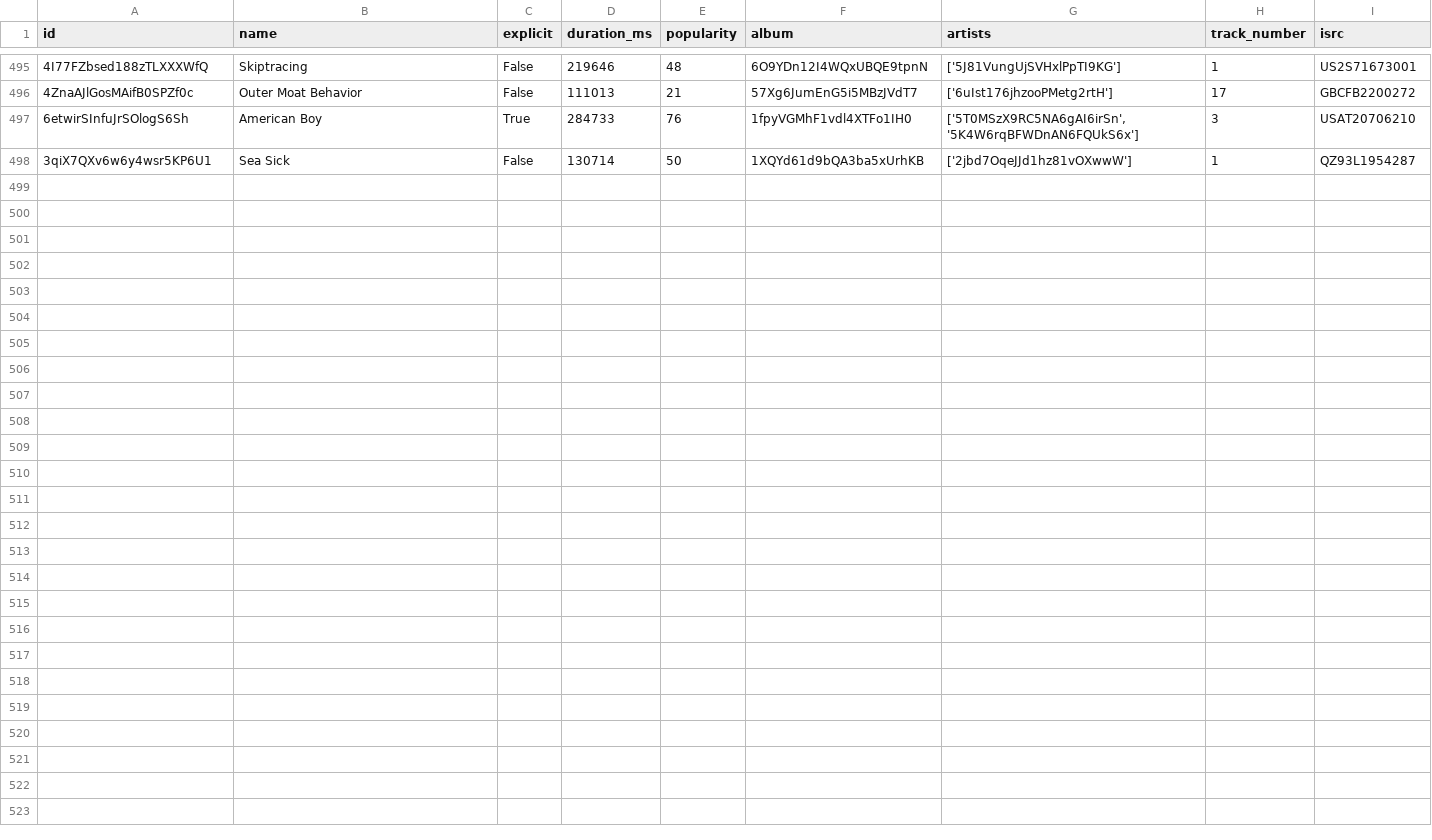
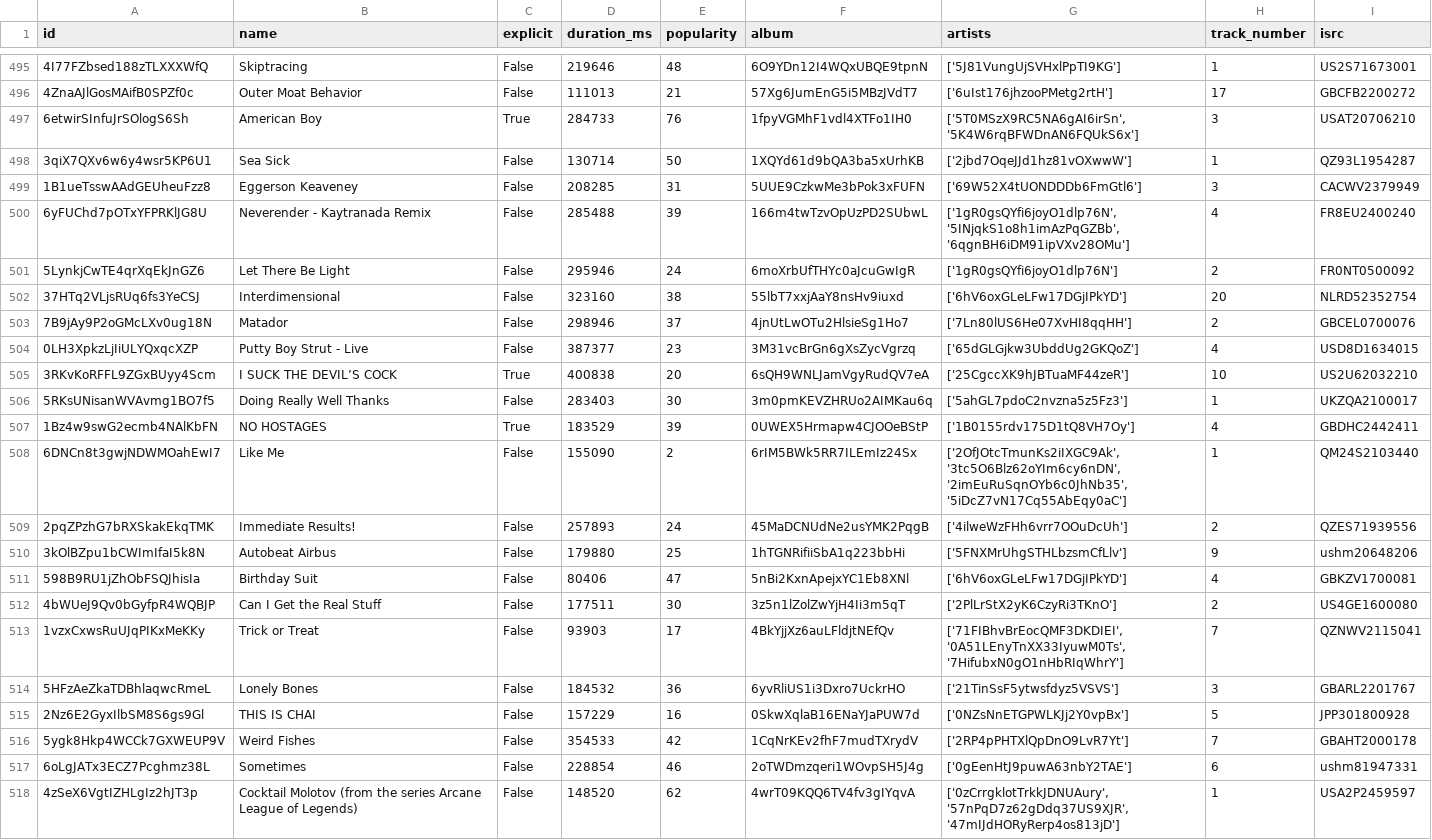
Before and after one commit to iochoa808/SpotifyData, a CSV file: data/songs.csv, drawn as a sheet; only a part is shown, gaps mark what is left out; the diff names each change by its address in the sheet, - before the commit and + after, or states it on an @@ line.

Commit message:
Arreglat bug amb Liked Songs playlist

```diff
--- a/data/songs.csv
+++ b/data/songs.csv
+row 499: 1B1ueTsswAAdGEUheuFzz8 | Eggerson Keaveney | False | 208285 | 31 | 5UUE9CzkwMe3bPok3xFUFN | ['69W52X4tUONDDDb6FmGtl6'] | 3 | CACWV2379949
+row 500: 6yFUChd7pOTxYFPRKlJG8U | Neverender - Kaytranada Remix | False | 285488 | 39 | 166m4twTzvOpUzPD2SUbwL | ['1gR0gsQYfi6joyO1dlp76N', '5INjqkS1o8h1imAzPqGZBb', '6qgnBH6iDM91ipVXv28OMu'] | 4 | FR8EU2400240
+row 501: 5LynkjCwTE4qrXqEkJnGZ6 | Let There Be Light | False | 295946 | 24 | 6moXrbUfTHYc0aJcuGwIgR | ['1gR0gsQYfi6joyO1dlp76N'] | 2 | FR0NT0500092
+row 502: 37HTq2VLjsRUq6fs3YeCSJ | Interdimensional | False | 323160 | 38 | 55lbT7xxjAaY8nsHv9iuxd | ['6hV6oxGLeLFw17DGjIPkYD'] | 20 | NLRD52352754
+row 503: 7B9jAy9P2oGMcLXv0ug18N | Matador | False | 298946 | 37 | 4jnUtLwOTu2HlsieSg1Ho7 | ['7Ln80lUS6He07XvHI8qqHH'] | 2 | GBCEL0700076
+row 504: 0LH3XpkzLjIiULYQxqcXZP | Putty Boy Strut - Live | False | 387377 | 23 | 3M31vcBrGn6gXsZycVgrzq | ['65dGLGjkw3UbddUg2GKQoZ'] | 4 | USD8D1634015
+row 505: 3RKvKoRFFL9ZGxBUyy4Scm | I SUCK THE DEVIL’S COCK | True | 400838 | 20 | 6sQH9WNLJamVgyRudQV7eA | ['25CgccXK9hJBTuaMF44zeR'] | 10 | US2U62032210
+row 506: 5RKsUNisanWVAvmg1BO7f5 | Doing Really Well Thanks | False | 283403 | 30 | 3m0pmKEVZHRUo2AIMKau6q | ['5ahGL7pdoC2nvzna5z5Fz3'] | 1 | UKZQA2100017
+row 507: 1Bz4w9swG2ecmb4NAlKbFN | NO HOSTAGES | True | 183529 | 39 | 0UWEX5Hrmapw4CJOOeBStP | ['1B0155rdv175D1tQ8VH7Oy'] | 4 | GBDHC2442411
+row 508: 6DNCn8t3gwjNDWMOahEwI7 | Like Me | False | 155090 | 2 | 6rIM5BWk5RR7ILEmIz24Sx | ['2OfJOtcTmunKs2iIXGC9Ak', '3tc5O6Blz62oYIm6cy6nDN', '2imEuRuSqnOYb6c0JhNb35', '5iDcZ7vN17Cq55AbEqy0aC'] | 1 | QM24S2103440
+row 509: 2pqZPzhG7bRXSkakEkqTMK | Immediate Results! | False | 257893 | 24 | 45MaDCNUdNe2usYMK2PqgB | ['4ilweWzFHh6vrr7OOuDcUh'] | 2 | QZES71939556
+row 510: 3kOlBZpu1bCWImIfaI5k8N | Autobeat Airbus | False | 179880 | 25 | 1hTGNRifiiSbA1q223bbHi | ['5FNXMrUhgSTHLbzsmCfLlv'] | 9 | ushm20648206
+row 511: 598B9RU1jZhObFSQJhisIa | Birthday Suit | False | 80406 | 47 | 5nBi2KxnApejxYC1Eb8XNl | ['6hV6oxGLeLFw17DGjIPkYD'] | 4 | GBKZV1700081
+row 512: 4bWUeJ9Qv0bGyfpR4WQBJP | Can I Get the Real Stuff | False | 177511 | 30 | 3z5n1lZolZwYjH4Ii3m5qT | ['2PlLrStX2yK6CzyRi3TKnO'] | 2 | US4GE1600080
+row 513: 1vzxCxwsRuUJqPIKxMeKKy | Trick or Treat | False | 93903 | 17 | 4BkYjjXz6auLFldjtNEfQv | ['71FIBhvBrEocQMF3DKDIEI', '0A51LEnyTnXX33IyuwM0Ts', '7HifubxN0gO1nHbRIqWhrY'] | 7 | QZNWV2115041
+row 514: 5HFzAeZkaTDBhlaqwcRmeL | Lonely Bones | False | 184532 | 36 | 6yvRliUS1i3Dxro7UckrHO | ['21TinSsF5ytwsfdyz5VSVS'] | 3 | GBARL2201767
+row 515: 2Nz6E2GyxIlbSM8S6gs9Gl | THIS IS CHAI | False | 157229 | 16 | 0SkwXqlaB16ENaYJaPUW7d | ['0NZsNnETGPWLKJj2Y0vpBx'] | 5 | JPP301800928
+row 516: 5ygk8Hkp4WCCk7GXWEUP9V | Weird Fishes | False | 354533 | 42 | 1CqNrKEv2fhF7mudTXrydV | ['2RP4pPHTXlQpDnO9LvR7Yt'] | 7 | GBAHT2000178
+row 517: 6oLgJATx3ECZ7Pcghmz38L | Sometimes | False | 228854 | 46 | 2oTWDmzqeri1WOvpSH5J4g | ['0gEenHtJ9puwA63nbY2TAE'] | 6 | ushm81947331
+row 518: 4zSeX6VgtIZHLgIz2hJT3p | Cocktail Molotov (from the series Arcane League of Legends) | False | 148520 | 62 | 4wrT09KQQ6TV4fv3gIYqvA | ['0zCrrgklotTrkkJDNUAury', '57nPqD7z62gDdq37US9XJR', '47mIJdHORyRerp4os813jD'] | 1 | USA2P2459597
```
Also changed, not shown: data/albums.csv, data/artists.csv, 3 other files.
